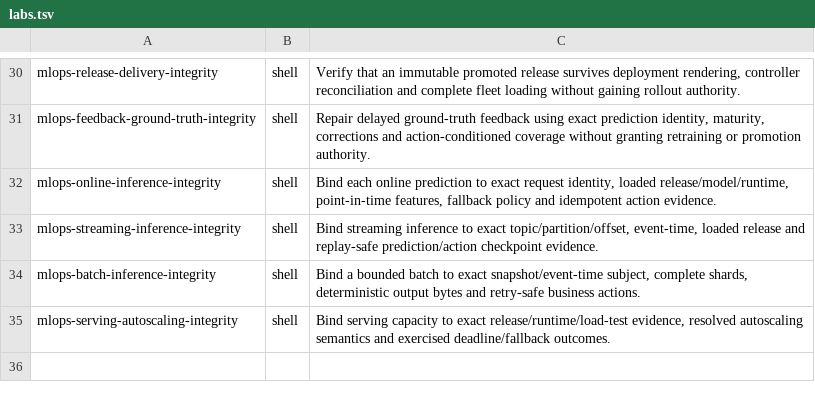
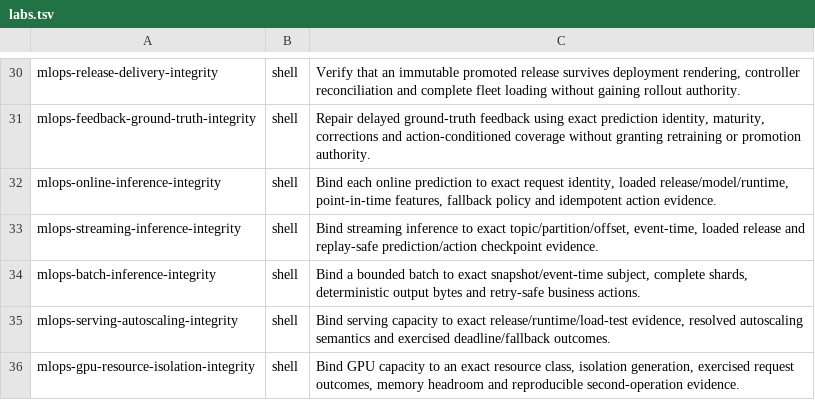
Before and after one commit to Marvy936/Knowledge-Hub, a TSV file: labs/interactive/runtime/labs.tsv, drawn as a sheet; only a part is shown, gaps mark what is left out.

Commit message:
feat: add MLOps GPU resource isolation integrity interactive lab
* docs: add GPU resource isolation integrity lab

* feat: add GPU release manifest fixture

* feat: add GPU resource class fixture

* feat: add GPU capacity authority contract

* feat: add unsafe GPU runtime state evidence

* feat: add GPU interference traffic evidence

* feat: add GPU second-operation evidence

* feat: add unsafe GPU capacity starter

* feat: add repaired GPU capacity gate

* feat: add GPU resource isolation validator

* feat: add GPU isolation workspace init

* feat: add GPU isolation lab driver

* feat: register GPU resource isolation integrity lab

* docs: register GPU resource isolation integrity lab

* feat: bundle GPU resource isolation integrity lab

```diff
--- a/labs/interactive/runtime/labs.tsv
+++ b/labs/interactive/runtime/labs.tsv
@@ -35 +35,2 @@ mlops-batch-inference-integrity	shell	Bind a bounded batch to exact snapshot/eve
 mlops-serving-autoscaling-integrity	shell	Bind serving capacity to exact release/runtime/load-test evidence, resolved autoscaling semantics and exercised deadline/fallback outcomes.
+mlops-gpu-resource-isolation-integrity	shell	Bind GPU capacity to an exact resource class, isolation generation, exercised request outcomes, memory headroom and reproducible second-operation evidence.
```
Also changed, not shown: 14 other files.
